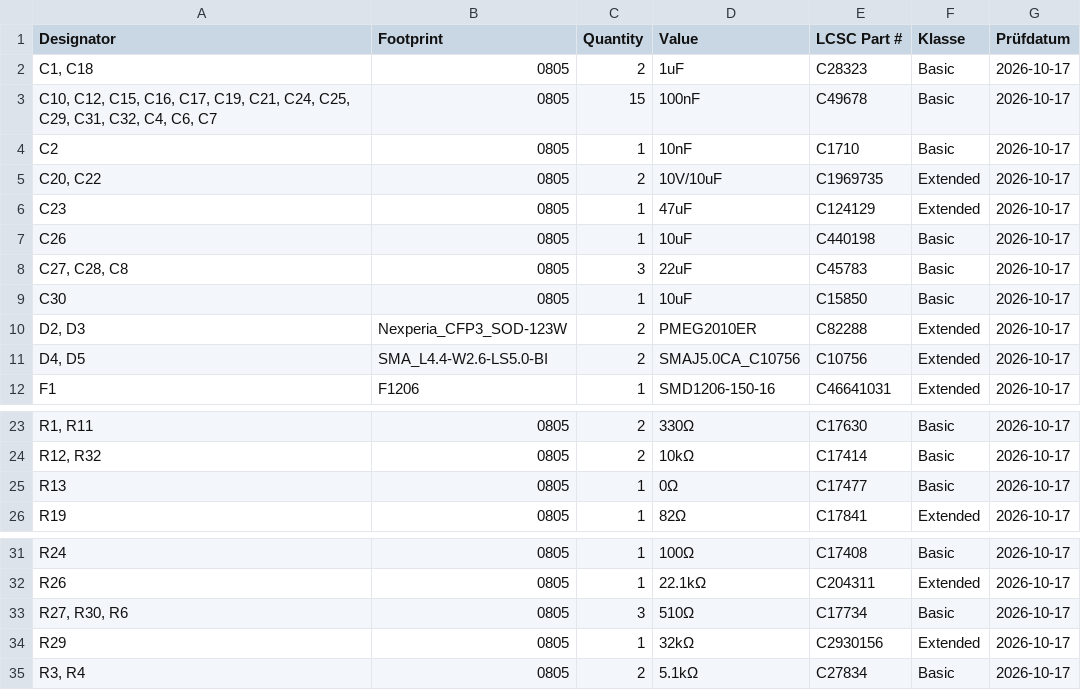
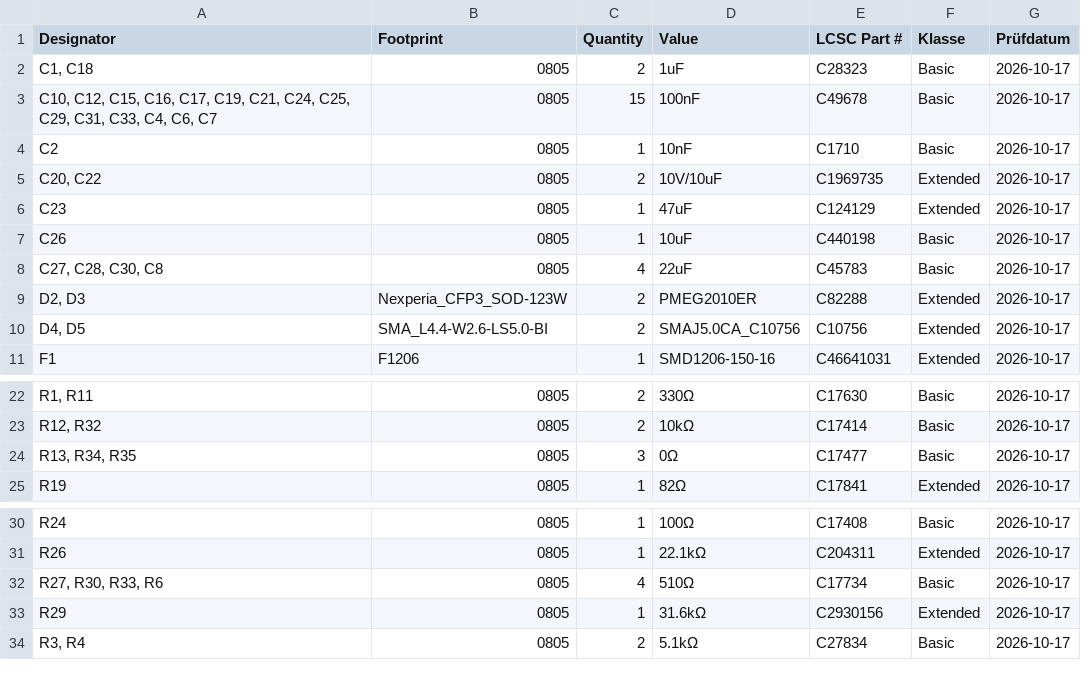
Before and after one commit to granturism0/wordclock24h, a CSV file: hardware/esp32s3/bom-arbeit.csv, drawn as a sheet; only a part is shown, gaps mark what is left out; removed rows and columns are numbered as before the commit, all else as after; the diff names each change by its address in the sheet, - before the commit and + after, or states it on an @@ line.

```diff
--- a/hardware/esp32s3/bom-arbeit.csv
+++ b/hardware/esp32s3/bom-arbeit.csv
-A3 (Designator): …C29, C31, C32, C4, C6,…
+A3 (Designator): …C29, C31, C33, C4, C6,…
-A8 (Designator): C27, C28, C8
+A8 (Designator): C27, C28, C30, C8
-C8 (Quantity): 3
+C8 (Quantity): 4
-row 9: C30 | 0805 | 1 | 10uF | C15850 | Basic | 2026-10-17
-A24 (Designator): R13
+A24 (Designator): R13, R34, R35
-C24 (Quantity): 1
+C24 (Quantity): 3
-A32 (Designator): R27, R30, R6
+A32 (Designator): R27, R30, R33, R6
-C32 (Quantity): 3
+C32 (Quantity): 4
-D33 (Value): 32kΩ
+D33 (Value): 31.6kΩ
```
Also changed, not shown: hardware/esp32s3/bom.csv, 5 other files.
